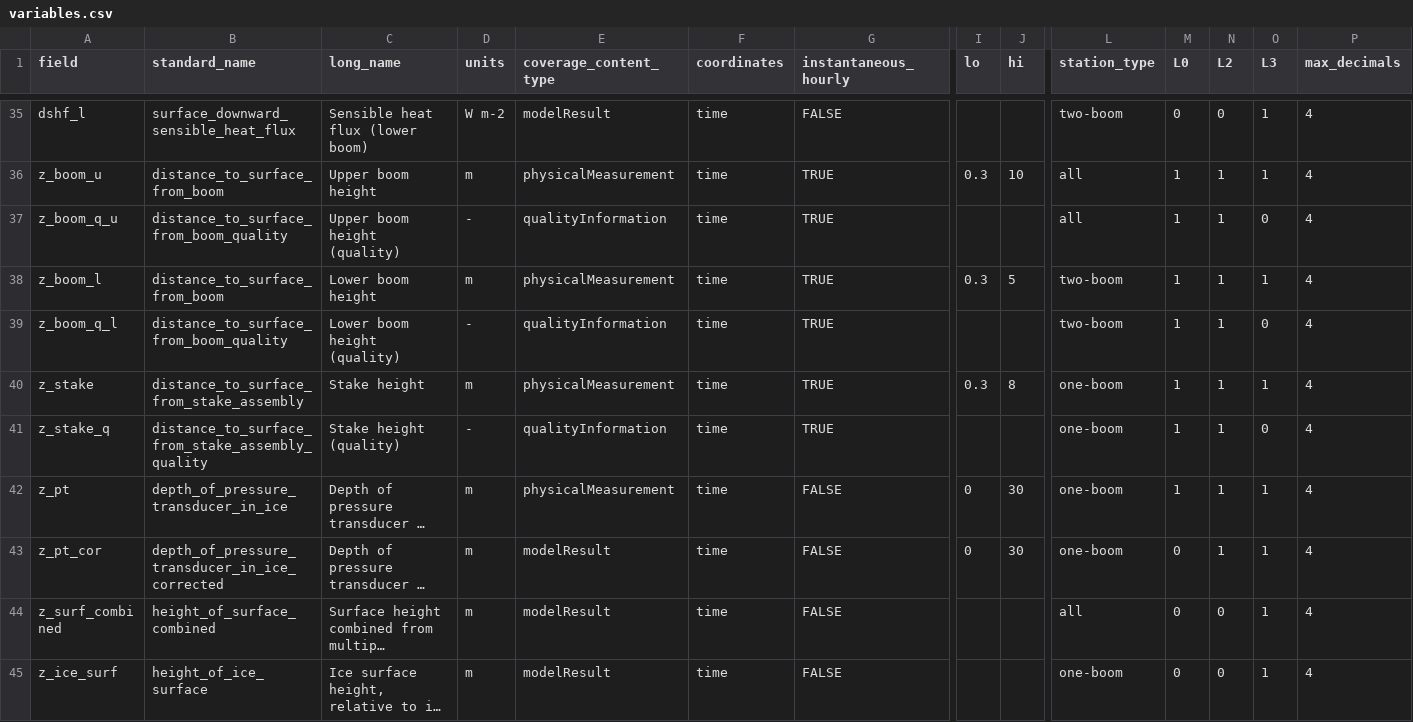
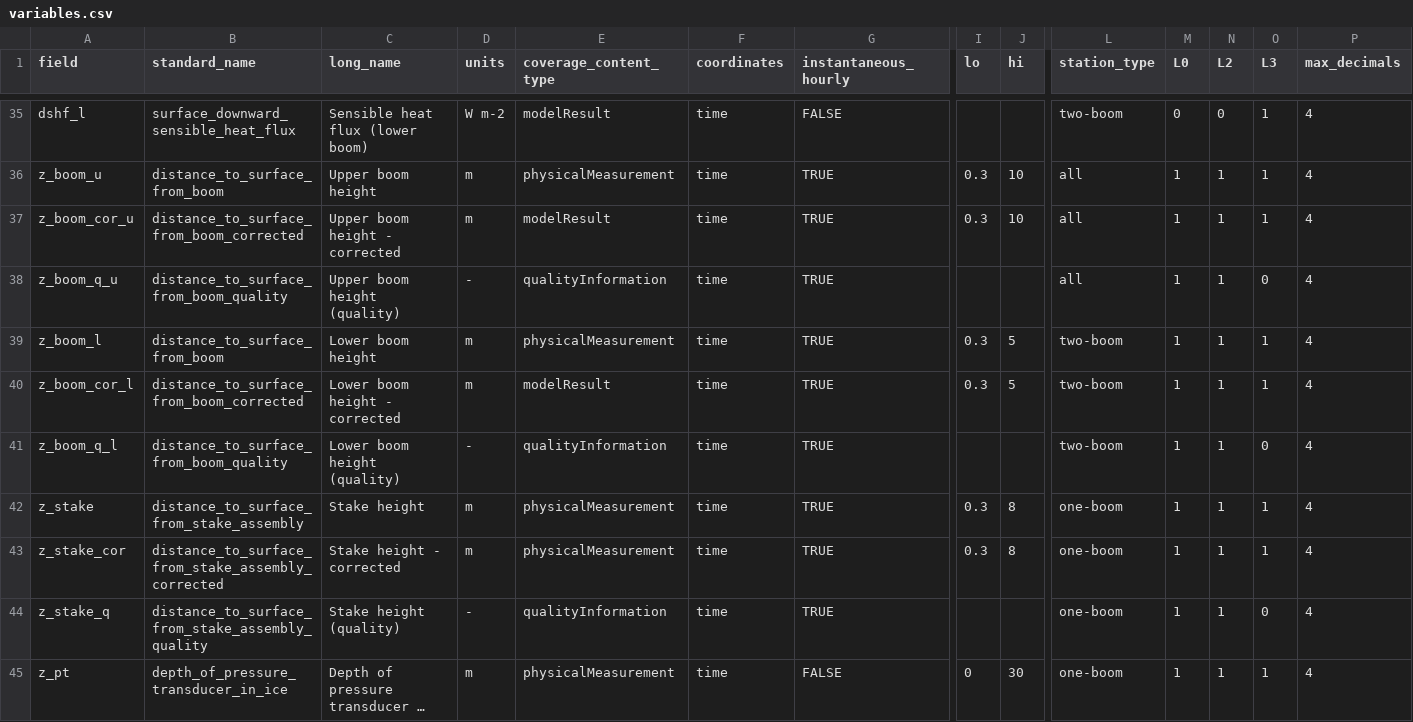
Before and after one commit to GEUS-Glaciology-and-Climate/pypromice, a CSV file: src/pypromice/resources/variables.csv, drawn as a sheet; only a part is shown, gaps mark what is left out; the shorter side is filled out with more unchanged rows; long unchanged cells end in …; rows hold the shown columns only; the diff names each change by its address in the sheet, - before the commit and + after, or states it on an @@ line.

Commit message:
Feature/boom corrected variable included (#367)
* z_boom_cor and z_stake_cor variables added

* corrected variables added

* z_stake_cor variable added

* Formatting edit

* z_boom_best added to surface height processing

* clean up

* stake boom height array reformatted

* z_boom_best de-bug

```diff
--- a/src/pypromice/resources/variables.csv
+++ b/src/pypromice/resources/variables.csv
+row 37: z_boom_cor_u | distance_to_surface_from_boom_corrected | Upper boom height - corrected | m | modelResult | time | TRUE | 0.3 | 10 | all | 1 | 1 | 1 | 4
+row 40: z_boom_cor_l | distance_to_surface_from_boom_corrected | Lower boom height - corrected | m | modelResult | time | TRUE | 0.3 | 5 | two-boom | 1 | 1 | 1 | 4
+row 43: z_stake_cor | distance_to_surface_from_stake_assembly_corrected | Stake height - corrected | m | physicalMeasurement | time | TRUE | 0.3 | 8 | one-boom | 1 | 1 | 1 | 4
```
Also changed, not shown: 2 other files.
